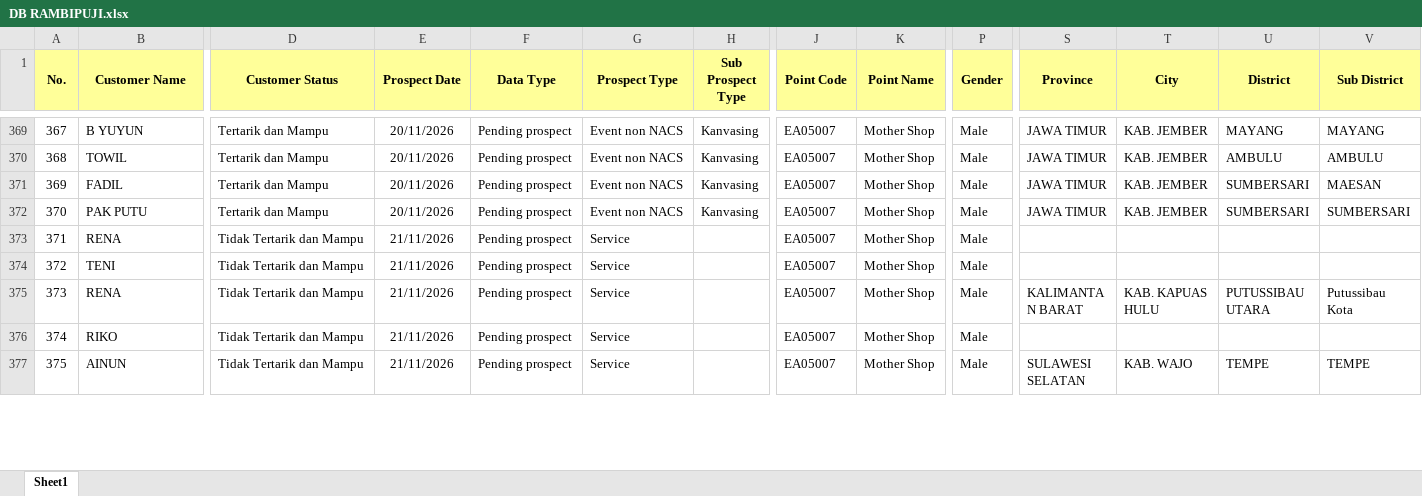
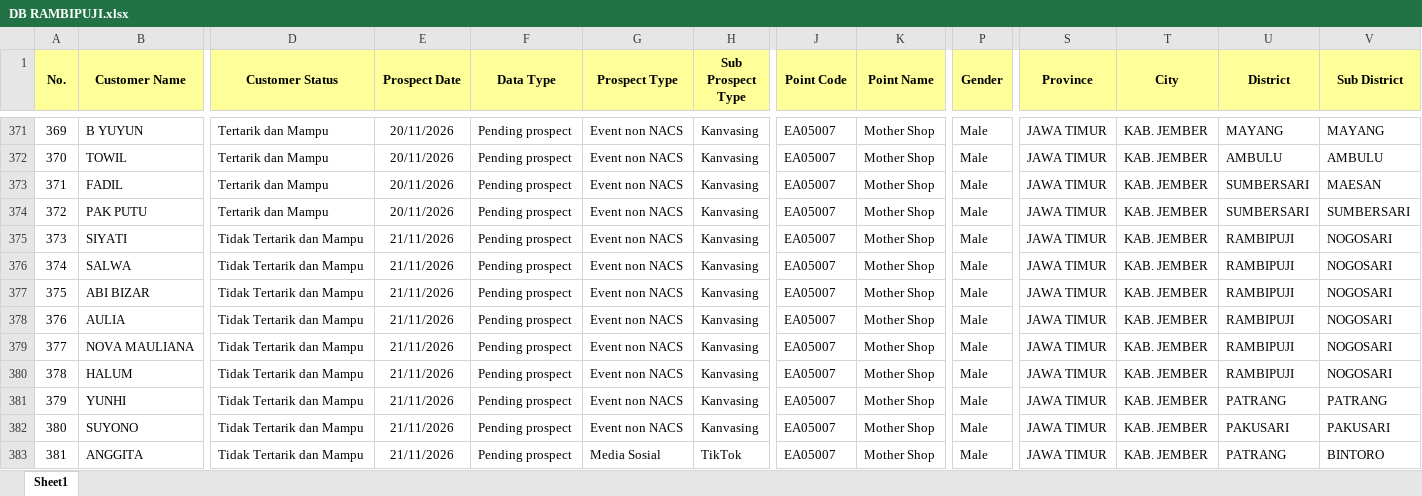
Before and after one commit to egi-jember/bushido-dashboard, an Excel workbook: bushido_raw/database_files/DB RAMBIPUJI.xlsx, sheet Sheet1, drawn as a sheet; only a part is shown, gaps mark what is left out; the shorter side is filled out with more unchanged rows; values as stored, in another font and other column widths than the file's, no borders; rows hold the shown columns only; the diff covers the shown part only; the diff names each change by its address in the sheet, - before the commit and + after, or states it on an @@ line.

Commit message:
upload database_files/DB RAMBIPUJI.xlsx

```diff
--- a/bushido_raw/database_files/DB RAMBIPUJI.xlsx (sheet Sheet1)
+++ b/bushido_raw/database_files/DB RAMBIPUJI.xlsx (sheet Sheet1)
@@ column A (No.) renumbered between rows 330 and 417 @@
+row 375: 373 | SIYATI | Tidak Tertarik dan Mampu | 21/11/2026 | Pending prospect | Event non NACS | Kanvasing | EA05007 | Mother Shop | Male | JAWA TIMUR | KAB. JEMBER | RAMBIPUJI | NOGOSARI
+row 376: 374 | SALWA | Tidak Tertarik dan Mampu | 21/11/2026 | Pending prospect | Event non NACS | Kanvasing | EA05007 | Mother Shop | Male | JAWA TIMUR | KAB. JEMBER | RAMBIPUJI | NOGOSARI
+row 377: 375 | ABI BIZAR | Tidak Tertarik dan Mampu | 21/11/2026 | Pending prospect | Event non NACS | Kanvasing | EA05007 | Mother Shop | Male | JAWA TIMUR | KAB. JEMBER | RAMBIPUJI | NOGOSARI
+row 378: 376 | AULIA | Tidak Tertarik dan Mampu | 21/11/2026 | Pending prospect | Event non NACS | Kanvasing | EA05007 | Mother Shop | Male | JAWA TIMUR | KAB. JEMBER | RAMBIPUJI | NOGOSARI
+row 379: 377 | NOVA MAULIANA | Tidak Tertarik dan Mampu | 21/11/2026 | Pending prospect | Event non NACS | Kanvasing | EA05007 | Mother Shop | Male | JAWA TIMUR | KAB. JEMBER | RAMBIPUJI | NOGOSARI
+row 380: 378 | HALUM | Tidak Tertarik dan Mampu | 21/11/2026 | Pending prospect | Event non NACS | Kanvasing | EA05007 | Mother Shop | Male | JAWA TIMUR | KAB. JEMBER | RAMBIPUJI | NOGOSARI
+row 381: 379 | YUNHI | Tidak Tertarik dan Mampu | 21/11/2026 | Pending prospect | Event non NACS | Kanvasing | EA05007 | Mother Shop | Male | JAWA TIMUR | KAB. JEMBER | PATRANG | PATRANG
+row 382: 380 | SUYONO | Tidak Tertarik dan Mampu | 21/11/2026 | Pending prospect | Event non NACS | Kanvasing | EA05007 | Mother Shop | Male | JAWA TIMUR | KAB. JEMBER | PAKUSARI | PAKUSARI
+row 383: 381 | ANGGITA | Tidak Tertarik dan Mampu | 21/11/2026 | Pending prospect | Media Sosial | TikTok | EA05007 | Mother Shop | Male | JAWA TIMUR | KAB. JEMBER | PATRANG | BINTORO
```
Also changed, not shown: 45 added rows elsewhere in this sheet.
